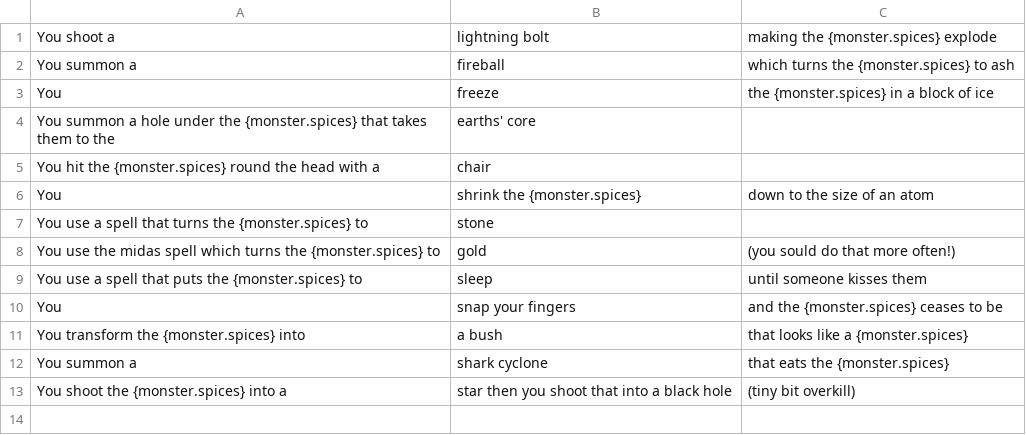
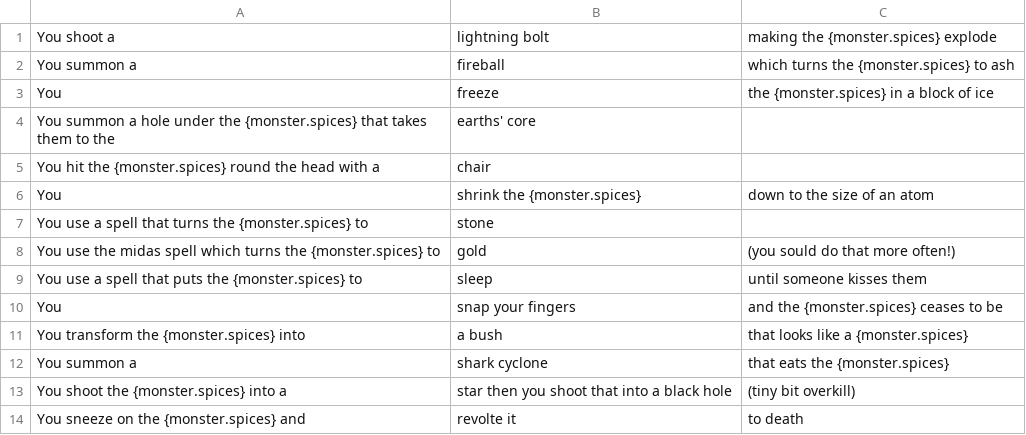
Before and after one commit to SethBailey/Sparks, a CSV file: Config/WinDescriptions-Mage.csv, drawn as a sheet; the diff names each change by its address in the sheet, - before the commit and + after, or states it on an @@ line.

Commit message:
adding win description

```diff
--- a/Config/WinDescriptions-Mage.csv
+++ b/Config/WinDescriptions-Mage.csv
+row 14: You sneeze on the {monster.spices} and | revolte it | to death
```
